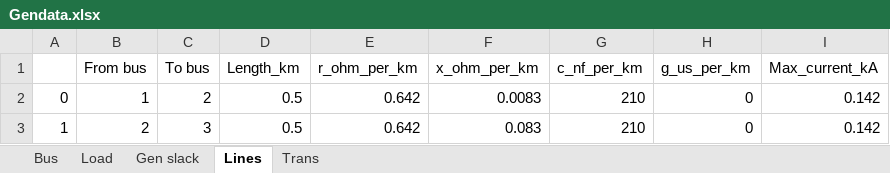
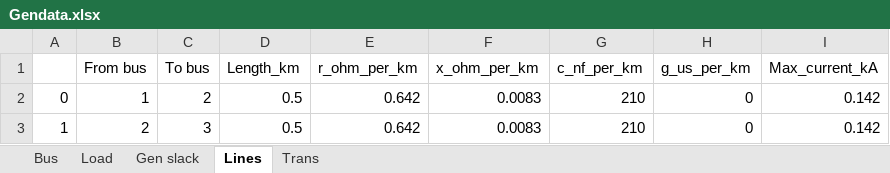
Before and after one commit to thaddijatou/A-simple-network, an Excel workbook: Gendata.xlsx, sheet Lines, drawn as a sheet; values as stored, in another font and other column widths than the file's, no borders; the diff names each change by its address in the sheet, - before the commit and + after, or states it on an @@ line.

Commit message:
Add files via upload

```diff
--- a/Gendata.xlsx (sheet Lines)
+++ b/Gendata.xlsx (sheet Lines)
-F3 (x_ohm_per_km): 0.083
+F3 (x_ohm_per_km): 0.0083
```
Also changed, not shown: sheet Gen slack.
